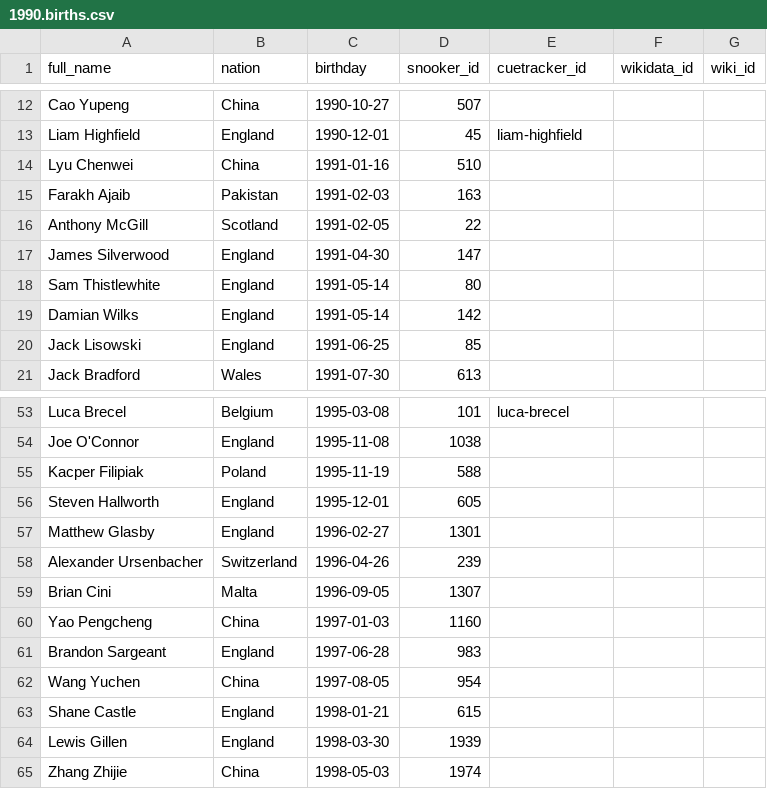
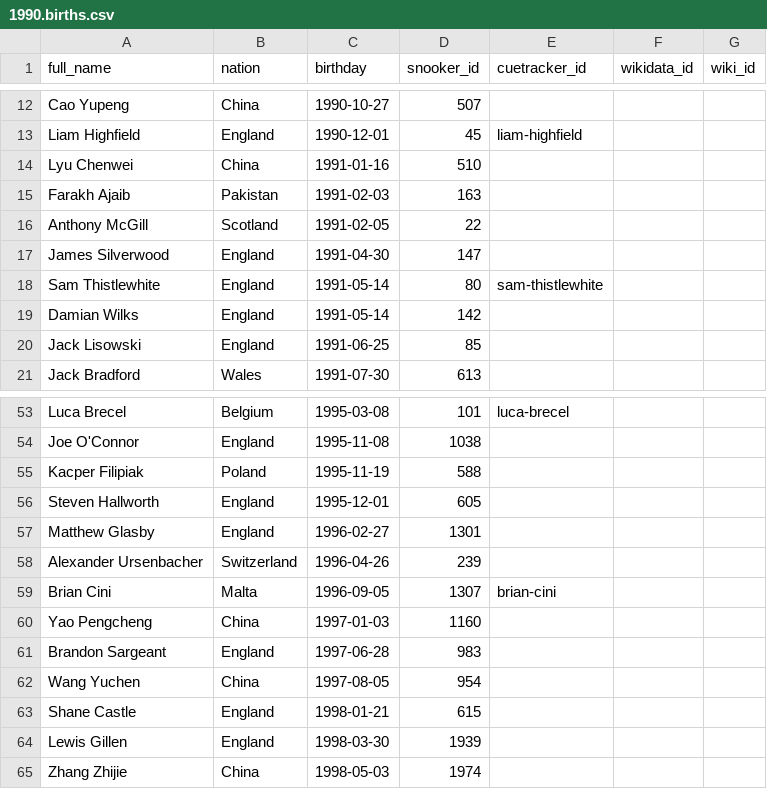
Before and after one commit to dreamerminsk/wiki-langs, a CSV file: players/1990.births.csv, drawn as a sheet; only a part is shown, gaps mark what is left out.

```diff
--- a/players/1990.births.csv
+++ b/players/1990.births.csv
@@ -17,3 +17,3 @@ Anthony McGill,Scotland,1991-02-05,22,,,
 James Silverwood,England,1991-04-30,147,,,
-Sam Thistlewhite,England,1991-05-14,80,,,
+Sam Thistlewhite,England,1991-05-14,80,sam-thistlewhite,,
 Damian Wilks,England,1991-05-14,142,,,
@@ -58,3 +58,3 @@ Matthew Glasby,England,1996-02-27,1301,,,
 Alexander Ursenbacher,Switzerland,1996-04-26,239,,,
-Brian Cini,Malta,1996-09-05,1307,,,
+Brian Cini,Malta,1996-09-05,1307,brian-cini,,
 Yao Pengcheng,China,1997-01-03,1160,,,
```
Also changed, not shown: players/0000.births.csv, players/1980.births.csv.
